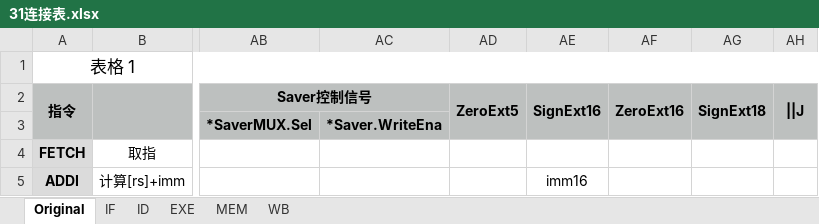
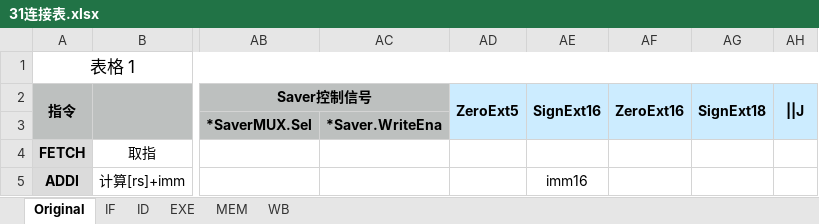
Before and after one commit to 0xf3cd/CPU54-Pipeline, an Excel workbook: CPU-Guide/31连接表.xlsx, sheet Original, drawn as a sheet; only a part is shown, gaps mark what is left out; values as stored, in another font and other column widths than the file's, no borders; the diff names each change by its address in the sheet, - before the commit and + after, or states it on an @@ line.

```diff
--- a/CPU-Guide/31连接表.xlsx (sheet Original)
+++ b/CPU-Guide/31连接表.xlsx (sheet Original)
-AD2:AH3 fill: #BDC0BF
+AD2:AH3 fill: #CCECFF
```
Also changed, not shown: 3 other files.
